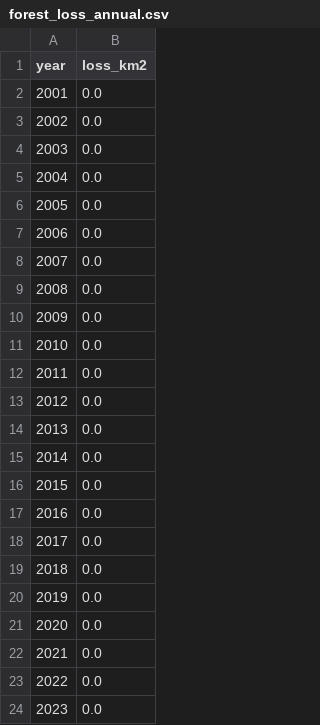
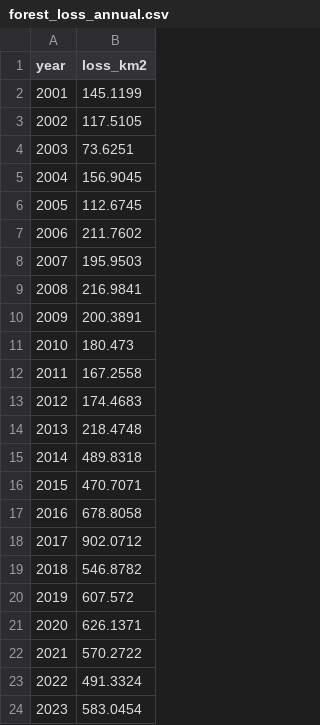
Before and after one commit to deluair/bd_gis, a CSV file: outputs/local/forest_loss_annual.csv, drawn as a sheet.

Commit message:
fix local compute: prefer bd-clipped files, forest and water producing correct results

```diff
--- a/outputs/local/forest_loss_annual.csv
+++ b/outputs/local/forest_loss_annual.csv
@@ -1,24 +1,24 @@
 year,loss_km2
-2001,0.0
-2002,0.0
-2003,0.0
-2004,0.0
-2005,0.0
-2006,0.0
-2007,0.0
-2008,0.0
-2009,0.0
-2010,0.0
-2011,0.0
-2012,0.0
-2013,0.0
-2014,0.0
-2015,0.0
-2016,0.0
-2017,0.0
-2018,0.0
-2019,0.0
-2020,0.0
-2021,0.0
-2022,0.0
-2023,0.0
+2001,145.1199
+2002,117.5105
+2003,73.6251
+2004,156.9045
+2005,112.6745
+2006,211.7602
+2007,195.9503
+2008,216.9841
+2009,200.3891
+2010,180.473
+2011,167.2558
+2012,174.4683
+2013,218.4748
+2014,489.8318
+2015,470.7071
+2016,678.8058
+2017,902.0712
+2018,546.8782
+2019,607.572
+2020,626.1371
+2021,570.2722
+2022,491.3324
+2023,583.0454
```
Also changed, not shown: 2 other files.
